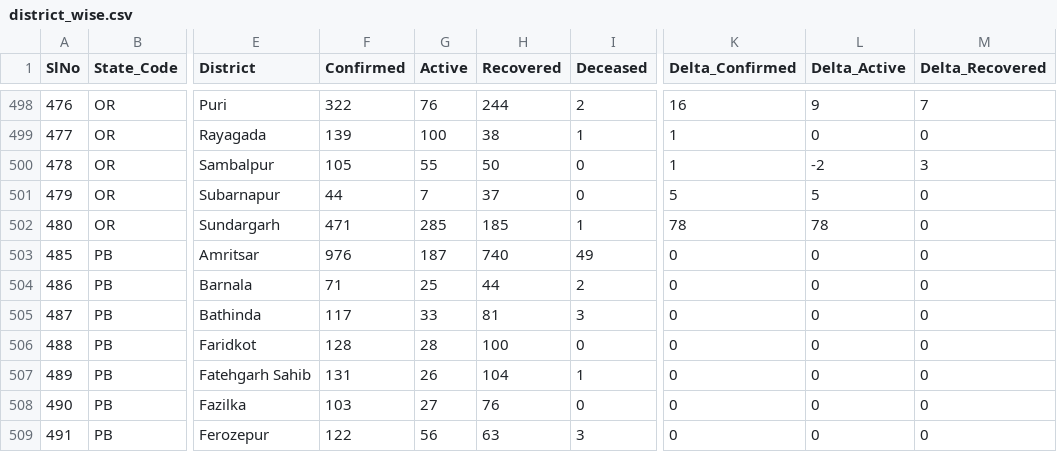
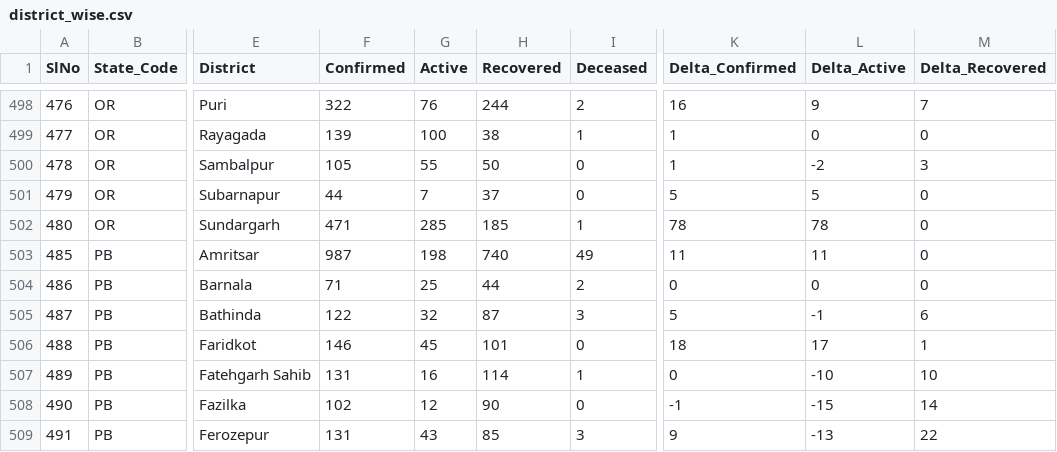
Before and after one commit to maaz619/api, a CSV file: csv/2020-07-08/district_wise.csv, drawn as a sheet; only a part is shown, gaps mark what is left out; the diff covers the shown part only; the diff names each change by its address in the sheet, - before the commit and + after, or states it on an @@ line.

Commit message:
data updated on - Wed Jul  8 14:11:23 UTC 2020

```diff
--- a/csv/2020-07-08/district_wise.csv
+++ b/csv/2020-07-08/district_wise.csv
-F503 (Confirmed): 976
+F503 (Confirmed): 987
-G503 (Active): 187
+G503 (Active): 198
-K503 (Delta_Confirmed): 0
+K503 (Delta_Confirmed): 11
-L503 (Delta_Active): 0
+L503 (Delta_Active): 11
-F505 (Confirmed): 117
+F505 (Confirmed): 122
-G505 (Active): 33
+G505 (Active): 32
-H505 (Recovered): 81
+H505 (Recovered): 87
-K505 (Delta_Confirmed): 0
+K505 (Delta_Confirmed): 5
-L505 (Delta_Active): 0
+L505 (Delta_Active): -1
-M505 (Delta_Recovered): 0
+M505 (Delta_Recovered): 6
-F506 (Confirmed): 128
+F506 (Confirmed): 146
-G506 (Active): 28
+G506 (Active): 45
-H506 (Recovered): 100
+H506 (Recovered): 101
-K506 (Delta_Confirmed): 0
+K506 (Delta_Confirmed): 18
-L506 (Delta_Active): 0
+L506 (Delta_Active): 17
-M506 (Delta_Recovered): 0
+M506 (Delta_Recovered): 1
-G507 (Active): 26
+G507 (Active): 16
-H507 (Recovered): 104
+H507 (Recovered): 114
-L507 (Delta_Active): 0
+L507 (Delta_Active): -10
-M507 (Delta_Recovered): 0
+M507 (Delta_Recovered): 10
-F508 (Confirmed): 103
+F508 (Confirmed): 102
-G508 (Active): 27
+G508 (Active): 12
-H508 (Recovered): 76
+H508 (Recovered): 90
-K508 (Delta_Confirmed): 0
+K508 (Delta_Confirmed): -1
-L508 (Delta_Active): 0
+L508 (Delta_Active): -15
-M508 (Delta_Recovered): 0
+M508 (Delta_Recovered): 14
-F509 (Confirmed): 122
+F509 (Confirmed): 131
-G509 (Active): 56
+G509 (Active): 43
-H509 (Recovered): 63
+H509 (Recovered): 85
-K509 (Delta_Confirmed): 0
+K509 (Delta_Confirmed): 9
-L509 (Delta_Active): 0
+L509 (Delta_Active): -13
-M509 (Delta_Recovered): 0
+M509 (Delta_Recovered): 22
```
Also changed, not shown: 94 edited cells elsewhere in this file, csv/2020-07-08/state_wise.csv, csv/latest/district_wise.csv, 41 other files.
